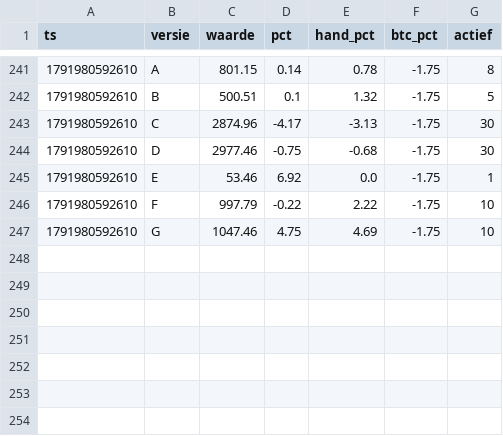
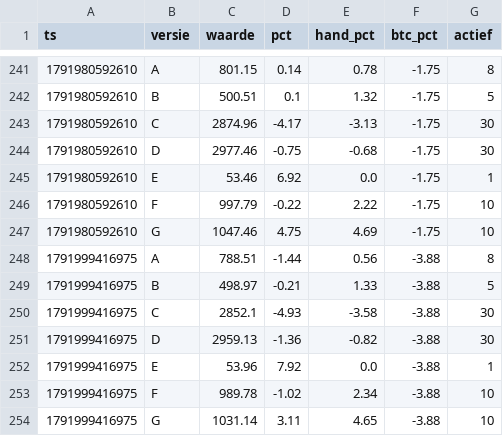
Before and after one commit to mylanreijnen2003-bot/kopieerbot, a CSV file: papier2/geschiedenis.csv, drawn as a sheet; only a part is shown, gaps mark what is left out; the diff names each change by its address in the sheet, - before the commit and + after, or states it on an @@ line.

```diff
--- a/papier2/geschiedenis.csv
+++ b/papier2/geschiedenis.csv
+row 248: 1791999416975 | A | 788.51 | -1.44 | 0.56 | -3.88 | 8
+row 249: 1791999416975 | B | 498.97 | -0.21 | 1.33 | -3.88 | 5
+row 250: 1791999416975 | C | 2852.1 | -4.93 | -3.58 | -3.88 | 30
+row 251: 1791999416975 | D | 2959.13 | -1.36 | -0.82 | -3.88 | 30
+row 252: 1791999416975 | E | 53.96 | 7.92 | 0.0 | -3.88 | 1
+row 253: 1791999416975 | F | 989.78 | -1.02 | 2.34 | -3.88 | 10
+row 254: 1791999416975 | G | 1031.14 | 3.11 | 4.65 | -3.88 | 10
```
Also changed, not shown: 4 other files.
